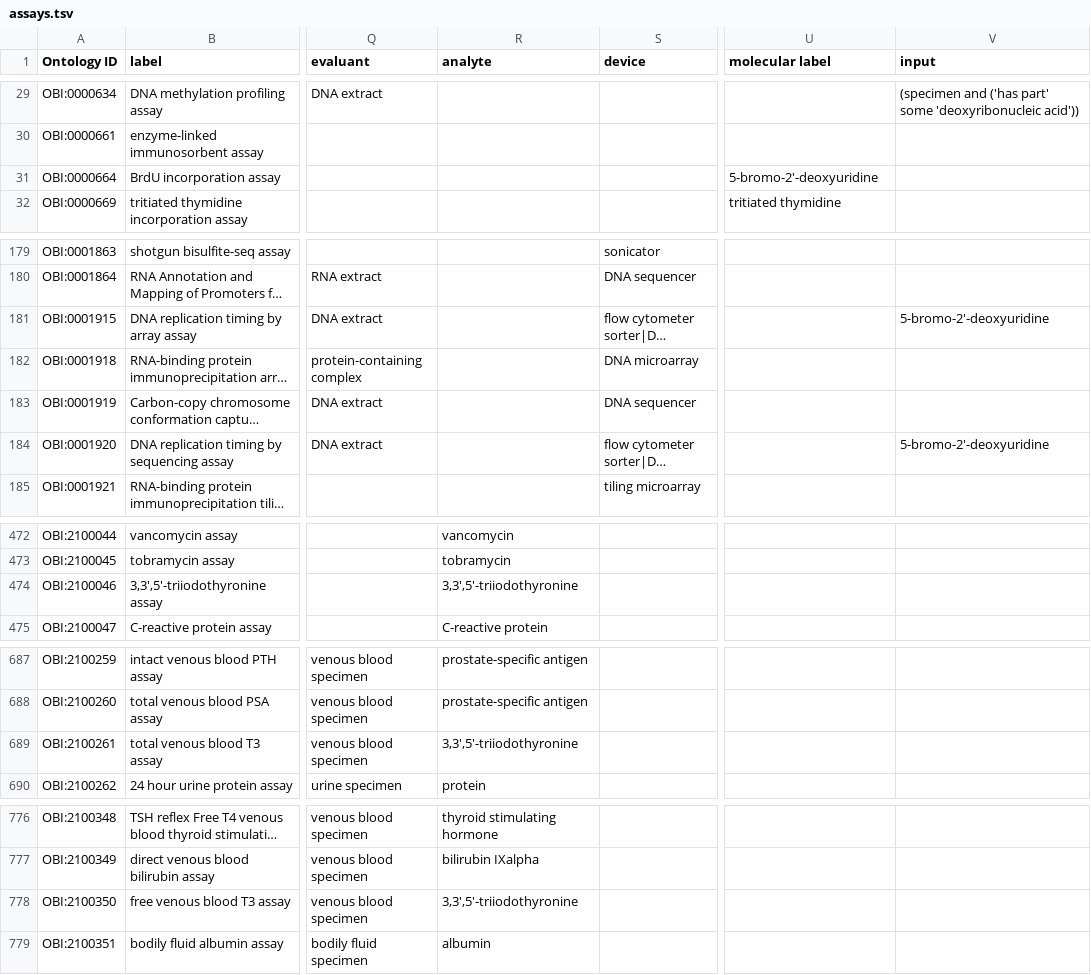
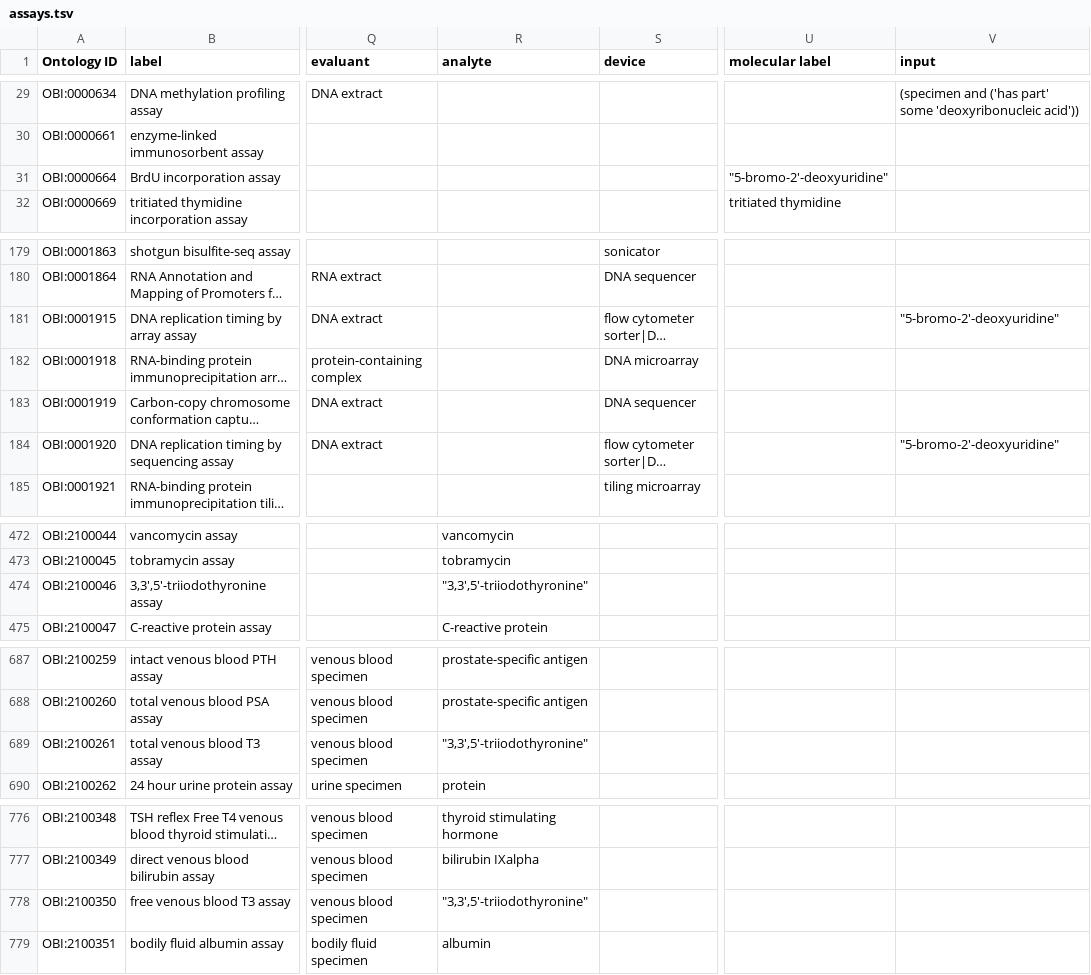
Before and after one commit to cthoyt/obi, a TSV file: src/ontology/templates/assays.tsv, drawn as a sheet; only a part is shown, gaps mark what is left out; long unchanged cells end in …; the diff covers the shown part only; the diff names each change by its address in the sheet, - before the commit and + after, or states it on an @@ line.

Commit message:
Fix quoting

```diff
--- a/src/ontology/templates/assays.tsv
+++ b/src/ontology/templates/assays.tsv
-U31 (molecular label): 5-bromo-2'-deoxyuridine
+U31 (molecular label): "5-bromo-2'-deoxyuridine"
-V181 (input): 5-bromo-2'-deoxyuridine
+V181 (input): "5-bromo-2'-deoxyuridine"
-V184 (input): 5-bromo-2'-deoxyuridine
+V184 (input): "5-bromo-2'-deoxyuridine"
-R474 (analyte): 3,3',5'-triiodothyronine
+R474 (analyte): "3,3',5'-triiodothyronine"
-R689 (analyte): 3,3',5'-triiodothyronine
+R689 (analyte): "3,3',5'-triiodothyronine"
-R778 (analyte): 3,3',5'-triiodothyronine
+R778 (analyte): "3,3',5'-triiodothyronine"
```
Also changed, not shown: 1 edited cell elsewhere in this file.
